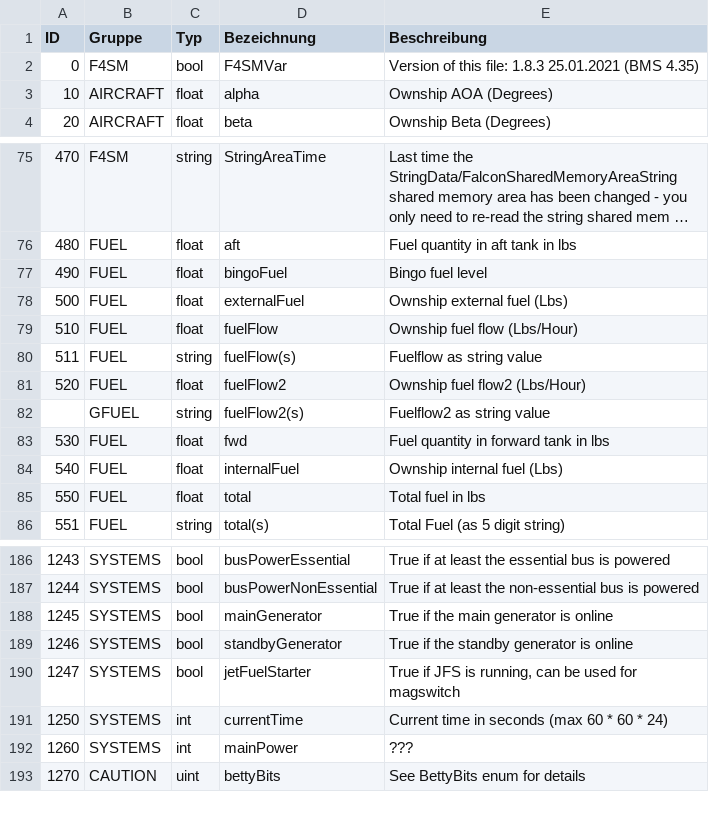
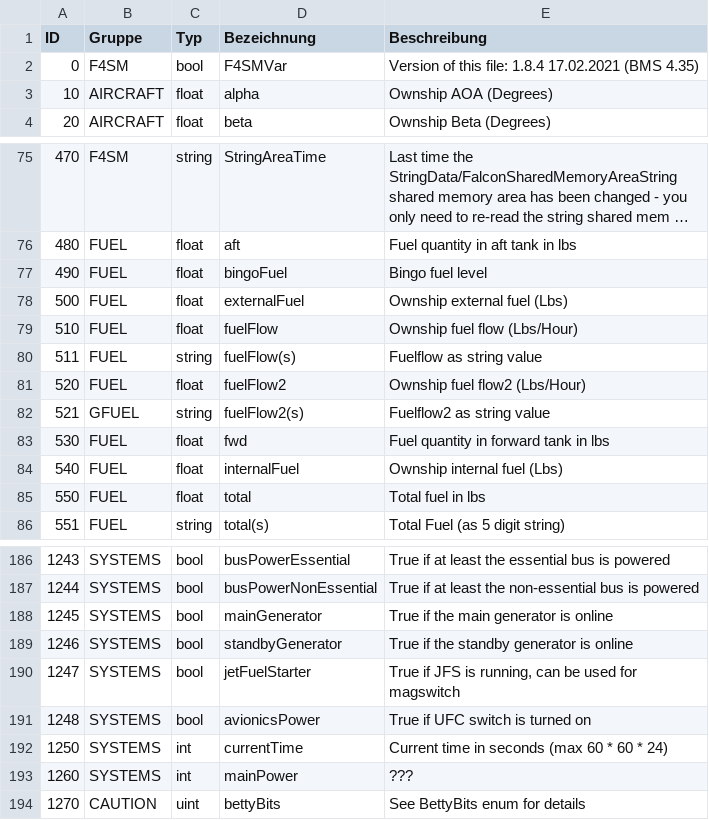
Before and after one commit to HummerX/BMSAIT, a CSV file: 02 Windows-App/BMSAIT-Variablen.csv, drawn as a sheet; only a part is shown, gaps mark what is left out; long unchanged cells end in ….

Commit message:
Add files via upload

```diff
--- a/02 Windows-App/BMSAIT-Variablen.csv
+++ b/02 Windows-App/BMSAIT-Variablen.csv
@@ -1,3 +1,3 @@
 ID;Gruppe;Typ;Bezeichnung;Beschreibung
-0;F4SM;bool;F4SMVar;Version of this file: 1.8.3   25.01.2021 (BMS 4.35)
+0;F4SM;bool;F4SMVar;Version of this file: 1.8.4   17.02.2021 (BMS 4.35)
 10;AIRCRAFT;float;alpha;Ownship AOA (Degrees)
@@ -81,3 +81,3 @@ ID;Gruppe;Typ;Bezeichnung;Beschreibung
 520;FUEL;float;fuelFlow2;Ownship fuel flow2 (Lbs/Hour)
-;GFUEL;string;fuelFlow2(s);Fuelflow2 as string value
+521;GFUEL;string;fuelFlow2(s);Fuelflow2 as string value
 530;FUEL;float;fwd;Fuel quantity in forward tank in lbs
@@ -190,2 +190,3 @@ ID;Gruppe;Typ;Bezeichnung;Beschreibung
 1247;SYSTEMS;bool;jetFuelStarter;True if JFS is running, can be used for magswitch
+1248;SYSTEMS;bool;avionicsPower;True if UFC switch is turned on
 1250;SYSTEMS;int;currentTime;Current time in seconds (max 60 * 60 * 24)
```
